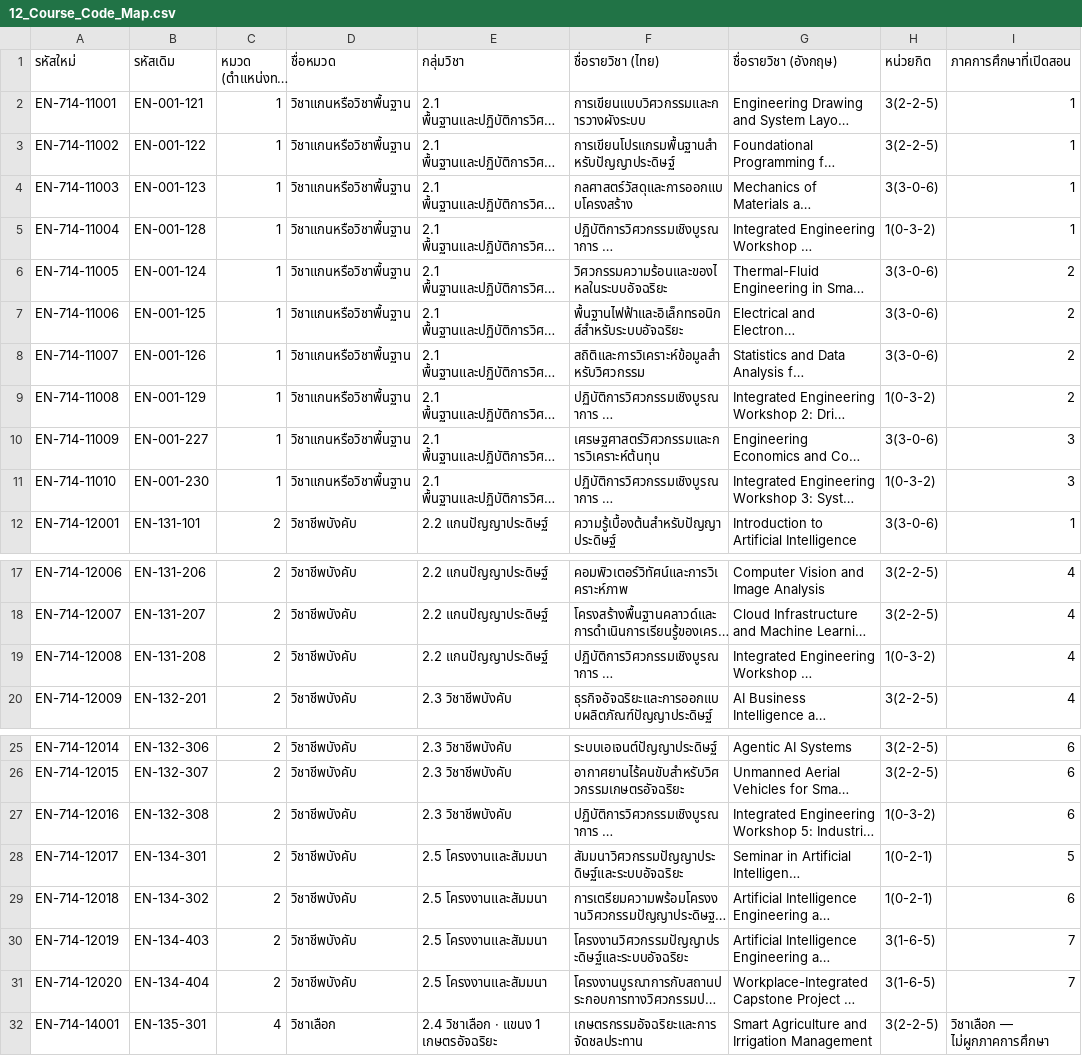
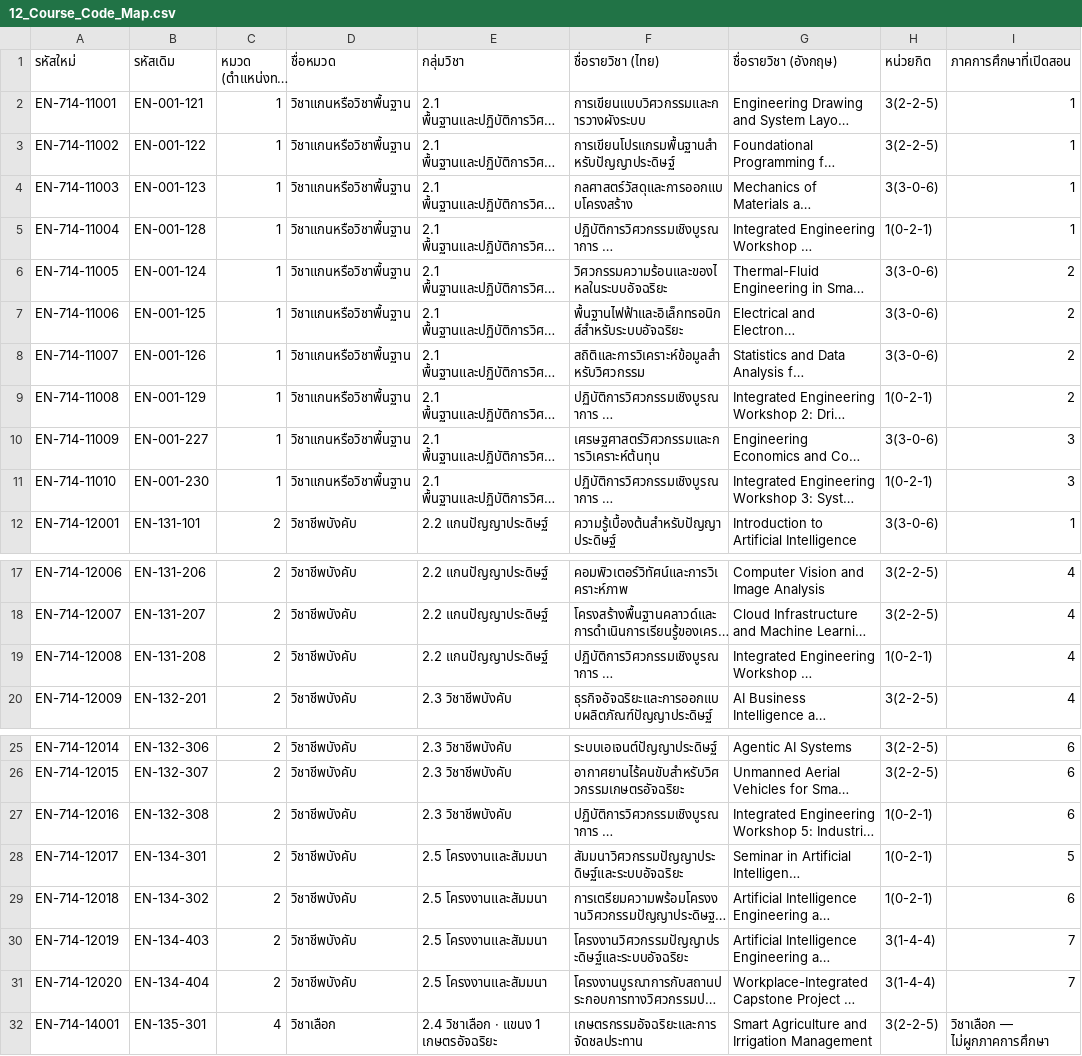
Before and after one commit to babankbro/KSU-AI-EN, a CSV file: Labor_Growth_Report_Vault/04_Course_Descriptions_2570/12_Course_Code_Map.csv, drawn as a sheet; only a part is shown, gaps mark what is left out; long unchanged cells end in …; the diff names each change by its address in the sheet, - before the commit and + after, or states it on an @@ line.

```diff
--- a/Labor_Growth_Report_Vault/04_Course_Descriptions_2570/12_Course_Code_Map.csv
+++ b/Labor_Growth_Report_Vault/04_Course_Descriptions_2570/12_Course_Code_Map.csv
-H5 (หน่วยกิต): 1(0-3-2)
+H5 (หน่วยกิต): 1(0-2-1)
-H9 (หน่วยกิต): 1(0-3-2)
+H9 (หน่วยกิต): 1(0-2-1)
-H11 (หน่วยกิต): 1(0-3-2)
+H11 (หน่วยกิต): 1(0-2-1)
-H19 (หน่วยกิต): 1(0-3-2)
+H19 (หน่วยกิต): 1(0-2-1)
-H27 (หน่วยกิต): 1(0-3-2)
+H27 (หน่วยกิต): 1(0-2-1)
-H30:H31 (หน่วยกิต): 3(1-6-5)
+H30:H31 (หน่วยกิต): 3(1-4-4)
```
Also changed, not shown: 30 other files.
